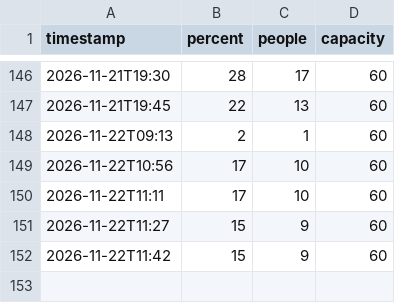
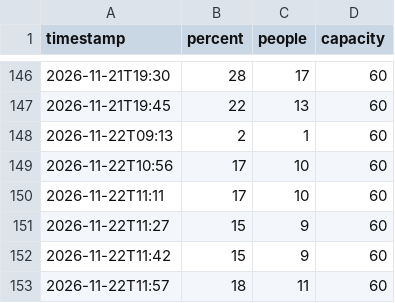
Before and after one commit to 23nebula-cpu/Sauna_CB, a CSV file: sauna_log.csv, drawn as a sheet; only a part is shown, gaps mark what is left out.

Commit message:
Sauna log 2026-11-22T11:57Z

```diff
--- a/sauna_log.csv
+++ b/sauna_log.csv
@@ -152 +152,2 @@ timestamp,percent,people,capacity
 2026-11-22T11:42,15,9,60
+2026-11-22T11:57,18,11,60
```
Also changed, not shown: 1 other file.
